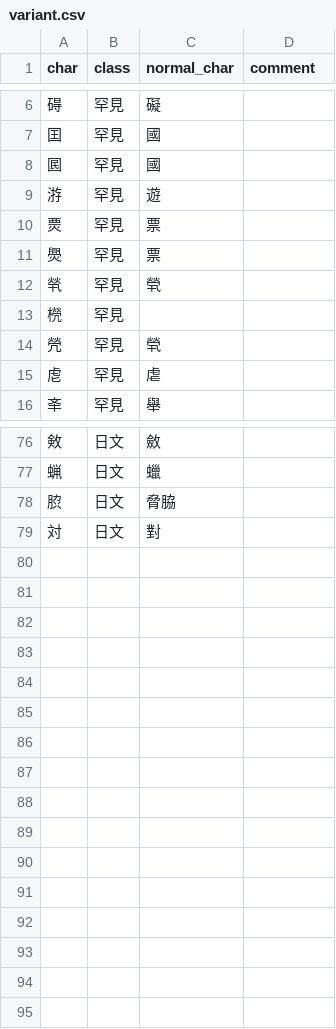
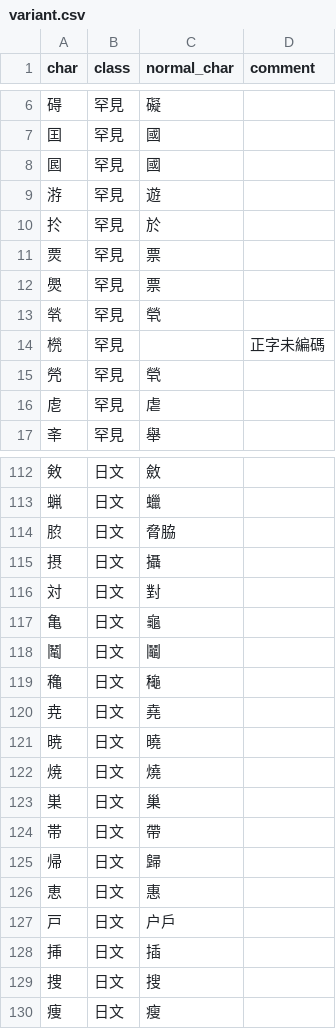
Before and after one commit to CanCLID/rime-cantonese-upstream, a CSV file: variant.csv, drawn as a sheet; only a part is shown, gaps mark what is left out; the diff covers the shown part only.

```diff
--- a/variant.csv
+++ b/variant.csv
@@ -9,2 +9,3 @@ char,class,normal_char,comment
 㳺,罕見,遊,
+扵,罕見,於,
 㶾,罕見,票,
@@ -12,3 +13,3 @@ char,class,normal_char,comment
 㷀,罕見,煢,
-橩,罕見,,
+橩,罕見,,正字未編碼
 焭,罕見,煢,
@@ -78 +114,2 @@ char,class,normal_char,comment
 䏮,日文,脅脇,
+摂,日文,攝,
@@ -79,0 +117,14 @@ char,class,normal_char,comment
+亀,日文,龜,
+䰗,日文,鬮,
+穐,日文,龝,
+尭,日文,堯,
+暁,日文,曉,
+焼,日文,燒,
+巣,日文,巢,
+帯,日文,帶,
+帰,日文,歸,
+恵,日文,惠,
+戸,日文,户戶,
+挿,日文,插
+捜,日文,搜
+痩,日文,瘦
```
Also changed, not shown: 35 added rows elsewhere in this file, char.csv.
